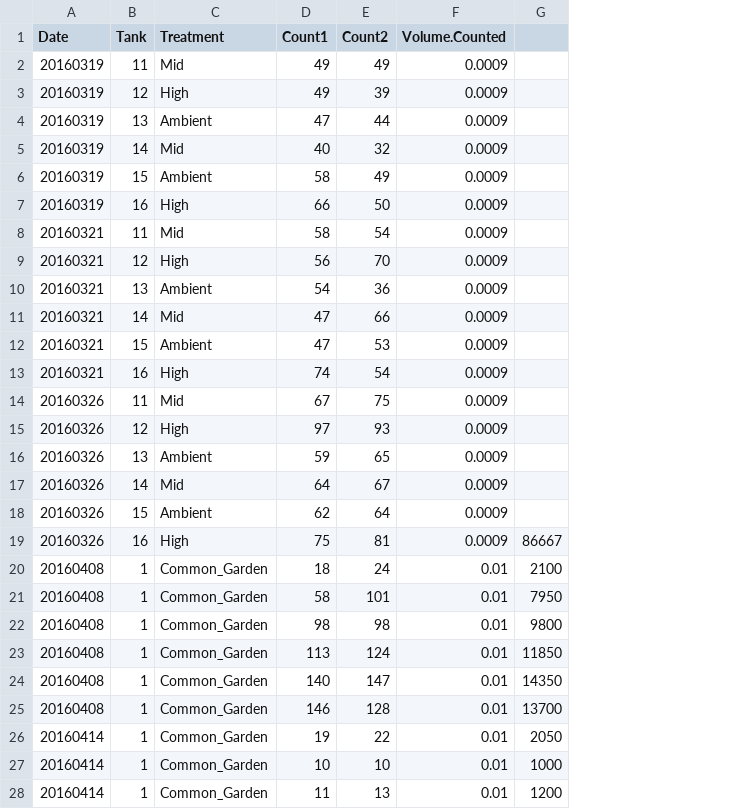
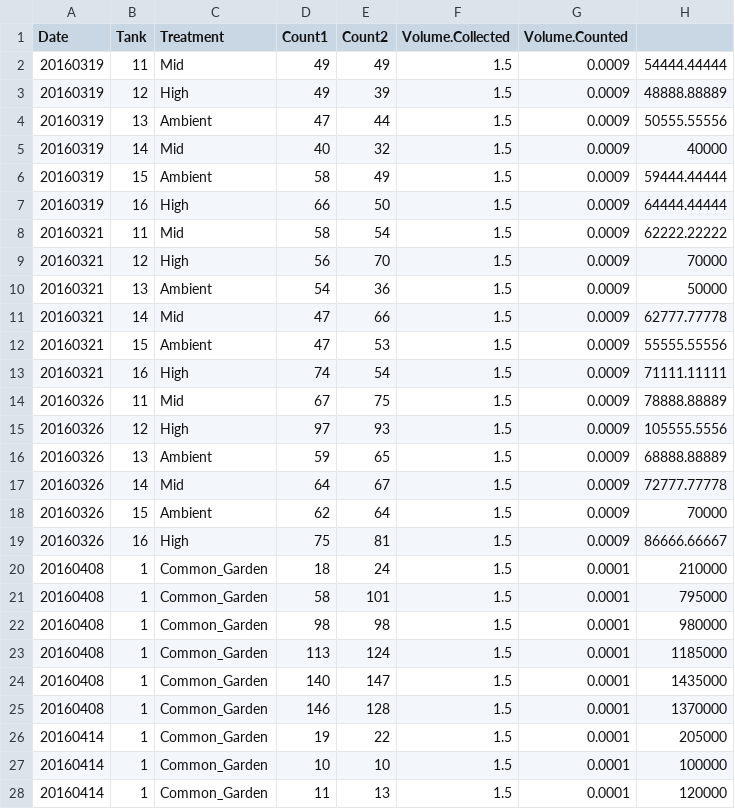
Before and after one commit to hputnam/project_juvenile_geoduck_OA, a CSV file: RAnalysis/Data/Cell_Counts_Juvenile_Geoduck.csv, drawn as a sheet; removed rows and columns are numbered as before the commit, all else as after; the diff names each change by its address in the sheet, - before the commit and + after, or states it on an @@ line.

```diff
--- a/RAnalysis/Data/Cell_Counts_Juvenile_Geoduck.csv
+++ b/RAnalysis/Data/Cell_Counts_Juvenile_Geoduck.csv
+column F (Volume.Collected), rows 2-28: all 1.5
-column G, rows 19-28: 86667 | 2100 | 7950 | 9800 | 11850 | 14350 | 13700 | 2050 | 1000 | 1200
+column H, rows 2-28: 54444.44444 | 48888.88889 | 50555.55556 | 40000 | 59444.44444 | 64444.44444 | 62222.22222 | 70000 | 50000 | 62777.77778 | 55555.55556 | 71111.11111 | 78888.88889 | 105555.5556 | 68888.88889 | 72777.77778 | 70000 | 86666.66667 | 210000 | 795000 | 980000 | 1185000 | 1435000 | 1370000 | 205000 | 100000 | 120000
-G20:G28 (Volume.Counted): 0.01
+G20:G28 (Volume.Counted): 0.0001
```
Also changed, not shown: RAnalysis/Data/SW_Chem_Juvenile_Geoduck.csv, RAnalysis/Output/Seawater_chemistry_table_Output_Seed.csv, 18 other files.
